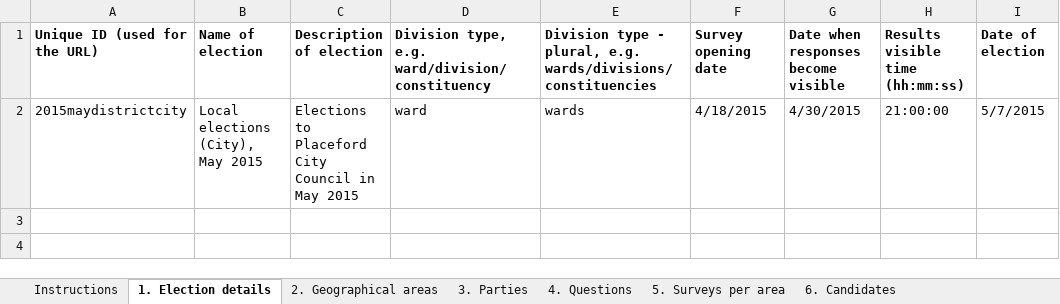
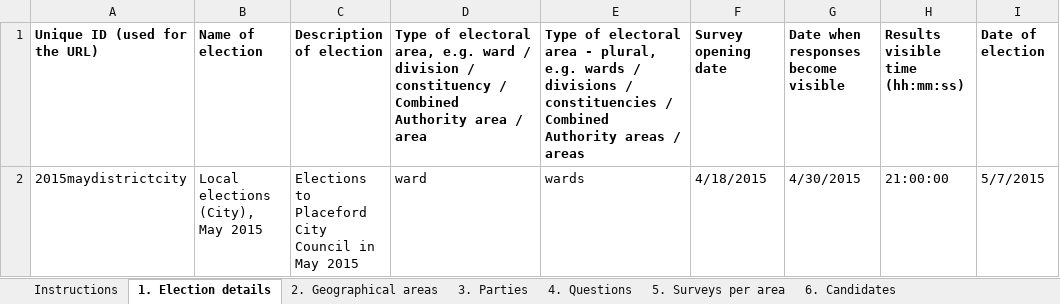
Before and after one commit to camcycle/electionsurvey, an Excel workbook: admin/electionstemplate.xlsx, sheet 1. Election details, drawn as a sheet; only a part is shown; values as stored, in another font and other column widths than the file's, no borders; the diff names each change by its address in the sheet, - before the commit and + after, or states it on an @@ line.

```diff
--- a/admin/electionstemplate.xlsx (sheet 1. Election details)
+++ b/admin/electionstemplate.xlsx (sheet 1. Election details)
-D1: Division type, e.g. ward/division/constituency
+D1: Type of electoral area, e.g. ward / division / constituency / Combined Authority area / area
-E1: Division type - plural, e.g. wards/divisions/constituencies
+E1: Type of electoral area - plural, e.g. wards / divisions / constituencies / Combined Authority areas / areas
```
Also changed, not shown: sheet 6. Candidates, sheet 2. Geographical areas, sheet 5. Surveys per area.
